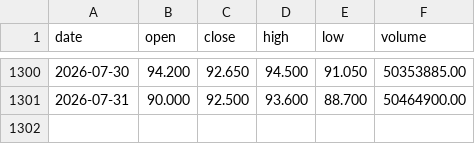
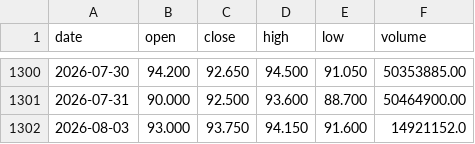
Before and after one commit to zephayer/lightrainbow, a CSV file: data/mt_stock.csv, drawn as a sheet; only a part is shown, gaps mark what is left out.

```diff
--- a/data/mt_stock.csv
+++ b/data/mt_stock.csv
@@ -1301 +1301,2 @@
 2026-07-31,90.000,92.500,93.600,88.700,50464900.00
+2026-08-03,93.000,93.750,94.150,91.600,14921152.0
```
Also changed, not shown: data/hkd_rate.csv, 6 other files.
